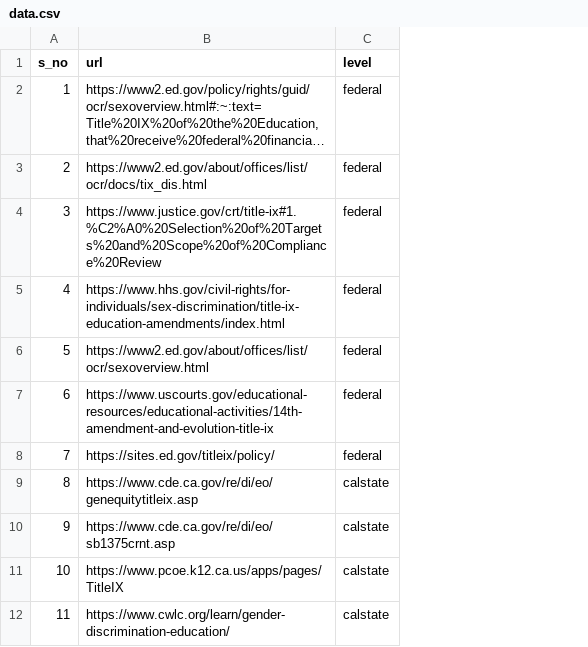
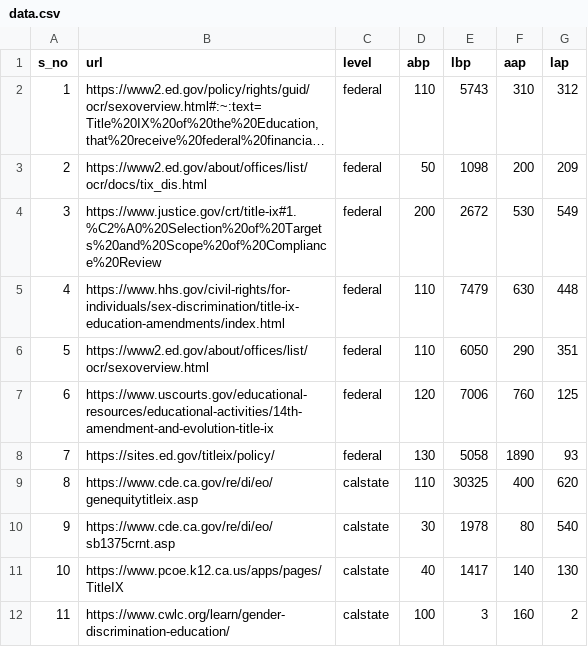
Before and after one commit to priyanshu-sharma/llm_bias, a CSV file: data.csv, drawn as a sheet; only a part is shown; long unchanged cells end in …; the diff names each change by its address in the sheet, - before the commit and + after, or states it on an @@ line.

Commit message:
added processed data

```diff
--- a/data.csv
+++ b/data.csv
+column D (abp), rows 2-12: 110 | 50 | 200 | 110 | 110 | 120 | 130 | 110 | 30 | 40 | 100
+column E (lbp), rows 2-12: 5743 | 1098 | 2672 | 7479 | 6050 | 7006 | 5058 | 30325 | 1978 | 1417 | 3
+column F (aap), rows 2-12: 310 | 200 | 530 | 630 | 290 | 760 | 1890 | 400 | 80 | 140 | 160
+column G (lap), rows 2-12: 312 | 209 | 549 | 448 | 351 | 125 | 93 | 620 | 540 | 130 | 2
```
Also changed, not shown: test.csv, 51 other files.
